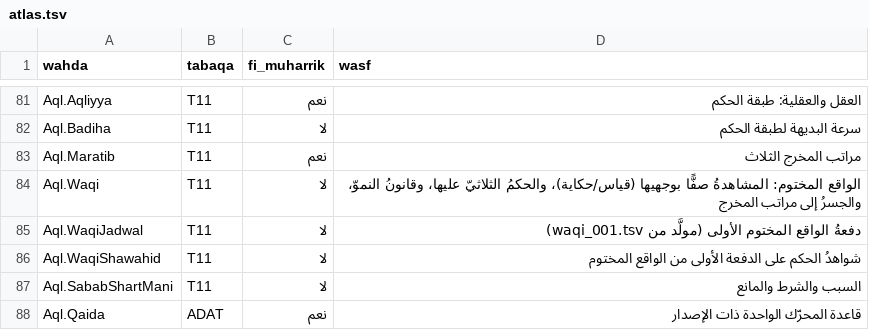
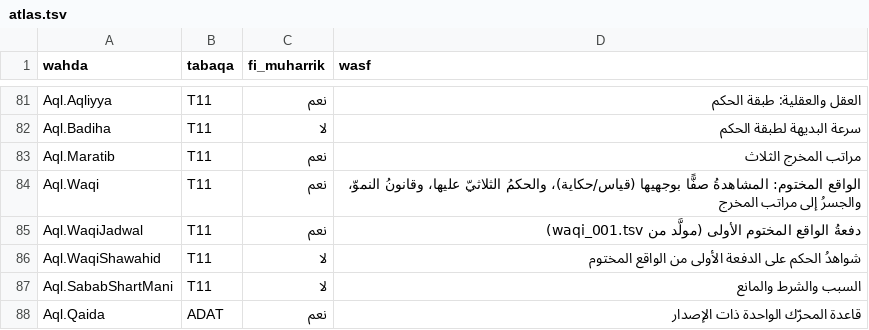
Before and after one commit to Saleh1967/Mashru, a TSV file: Nizam/atlas.tsv, drawn as a sheet; only a part is shown, gaps mark what is left out.

```diff
--- a/Nizam/atlas.tsv
+++ b/Nizam/atlas.tsv
@@ -83,4 +83,4 @@ Aql.Badiha	T11	لا	سرعة البديهة لطبقة الحكم
 Aql.Maratib	T11	نعم	مراتب المخرج الثلاث
-Aql.Waqi	T11	لا	الواقع المختوم: المشاهدةُ صفًّا بوجهيها (قياس/حكاية)، والحكمُ الثلاثيّ عليها، وقانونُ النموّ، والجسرُ إلى مراتب المخرج
-Aql.WaqiJadwal	T11	لا	دفعةُ الواقع المختوم الأولى (مولَّد من waqi_001.tsv)
+Aql.Waqi	T11	نعم	الواقع المختوم: المشاهدةُ صفًّا بوجهيها (قياس/حكاية)، والحكمُ الثلاثيّ عليها، وقانونُ النموّ، والجسرُ إلى مراتب المخرج
+Aql.WaqiJadwal	T11	نعم	دفعةُ الواقع المختوم الأولى (مولَّد من waqi_001.tsv)
 Aql.WaqiShawahid	T11	لا	شواهدُ الحكم على الدفعة الأولى من الواقع المختوم
```
Also changed, not shown: mawsua/maratib.tsv, mawsua/sijill_maratib.tsv, 9 other files.
